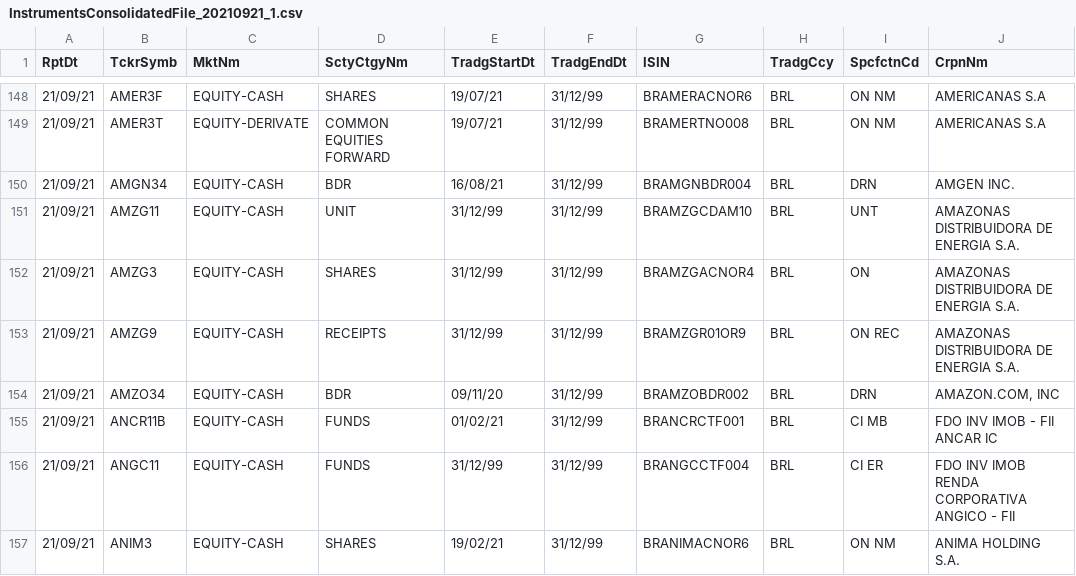
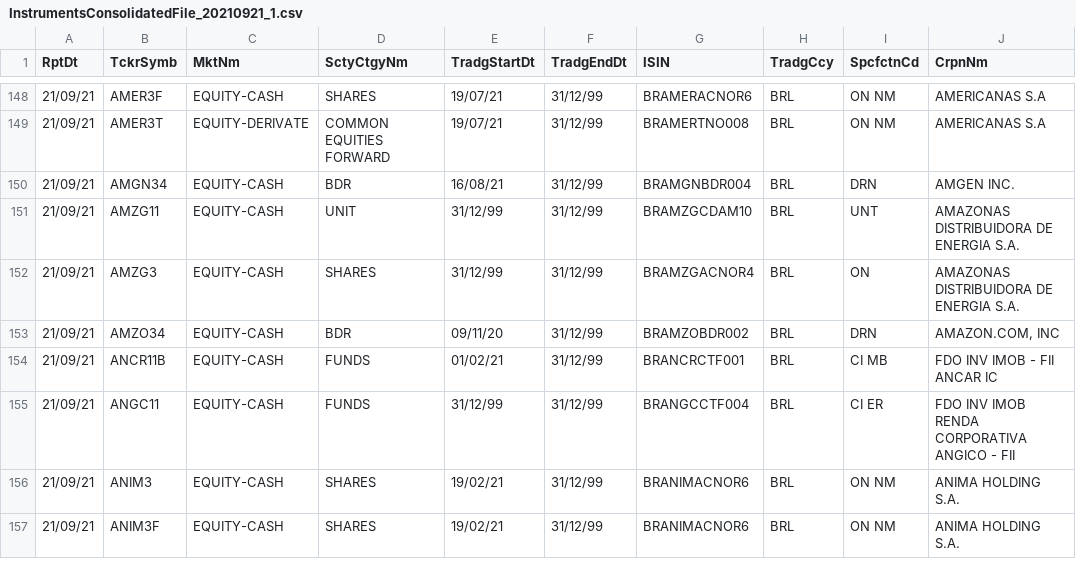
Before and after one commit to Shortiiiiie/CVMList, a CSV file: InstrumentsConsolidatedFile_20210921_1.csv, drawn as a sheet; only a part is shown, gaps mark what is left out; the shorter side is filled out with more unchanged rows; the diff names each change by its address in the sheet, - before the commit and + after, or states it on an @@ line.

Commit message:
Update InstrumentsConsolidatedFile_20210921_1.csv

```diff
--- a/InstrumentsConsolidatedFile_20210921_1.csv
+++ b/InstrumentsConsolidatedFile_20210921_1.csv
-row 153: 21/09/21 | AMZG9 | EQUITY-CASH | RECEIPTS | 31/12/99 | 31/12/99 | BRAMZGR01OR9 | BRL | ON REC | AMAZONAS DISTRIBUIDORA DE ENERGIA S.A.
```
